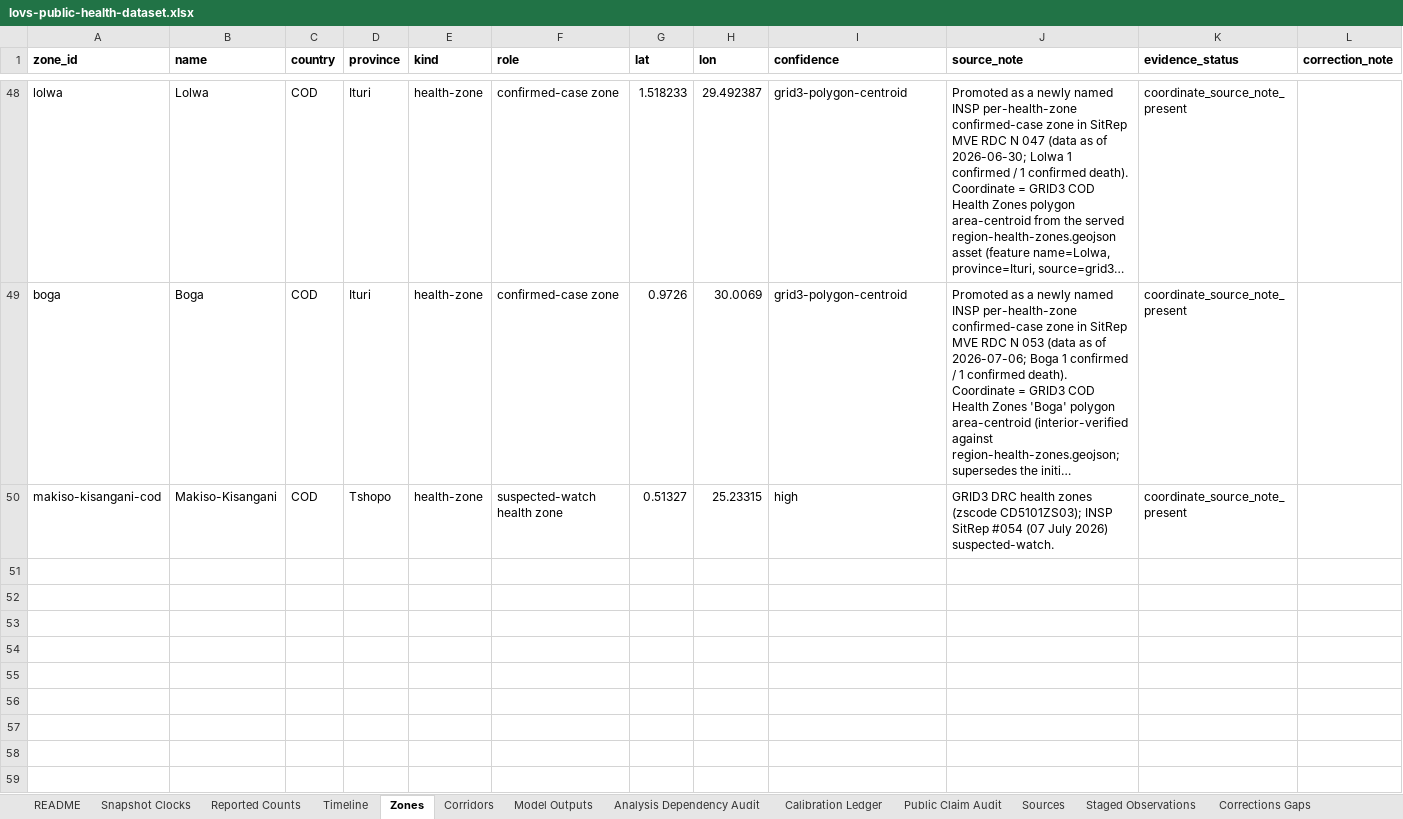
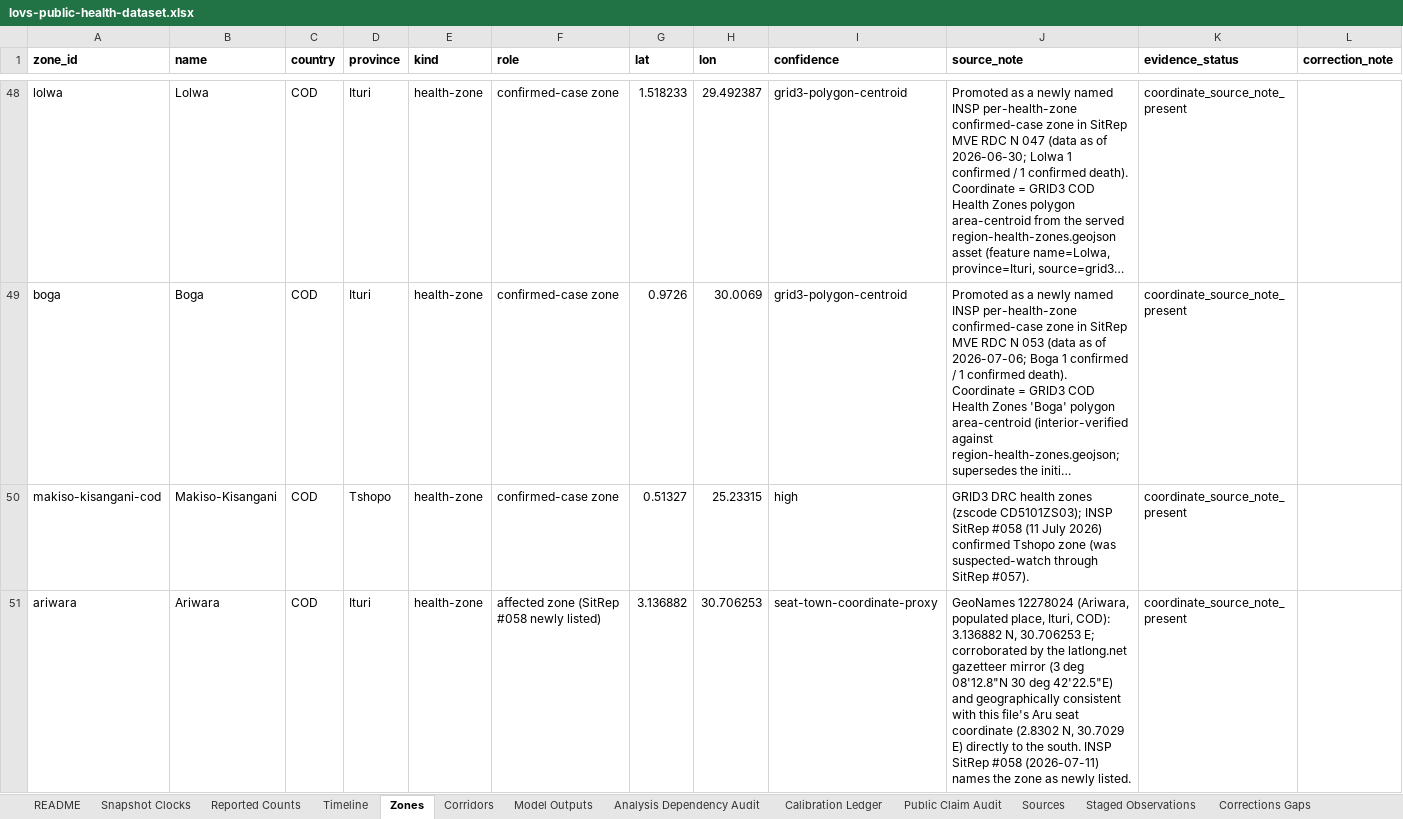
Before and after one commit to ArcedeDev/bdbv-2026-lovs, an Excel workbook: deliverables/public-health-dataset/lovs-public-health-dataset.xlsx, sheet Zones, drawn as a sheet; only a part is shown, gaps mark what is left out; long unchanged cells end in …; values as stored, in another font and other column widths than the file's, no borders; the diff covers the shown part only; the diff names each change by its address in the sheet, - before the commit and + after, or states it on an @@ line.

```diff
--- a/deliverables/public-health-dataset/lovs-public-health-dataset.xlsx (sheet Zones)
+++ b/deliverables/public-health-dataset/lovs-public-health-dataset.xlsx (sheet Zones)
-F50 (role): suspected-watch health zone
+F50 (role): confirmed-case zone
-J50 (source_note): …INSP SitRep #054 (07 July 2026) suspected-watch.
+J50 (source_note): …INSP SitRep #058 (11 July 2026) confirmed Tshopo zone (was suspected-watch through SitRep #057).
+row 51: ariwara | Ariwara | COD | Ituri | health-zone | affected zone (SitRep #058 newly listed) | 3.136882 | 30.706253 | seat-town-coordinate-proxy | GeoNames 12278024 (Ariwara, populated place, Ituri, COD): 3.136882 N, 30.706253 E; corroborated by the latlong.net gazetteer mirror (3 deg 08'12.8"N 30 deg 42'22.5"E) and geographically consistent with this file's Aru seat coordinate (2.8302 N, 30.7029 E) directly to the south. INSP SitRep #058 (2026-07-11) names the zone as newly listed. | coordinate_source_note_present
```
Also changed, not shown: 3 added rows elsewhere in this sheet, sheet Corridors, sheet Reported Counts, sheet Timeline, sheet Public Claim Audit, sheet Analysis Dependency Audit, sheet Reconciliation Residuals, 4 more sheets, 28 other files.
